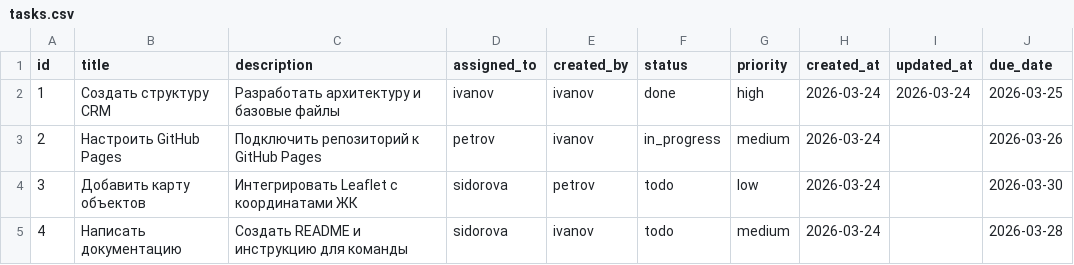
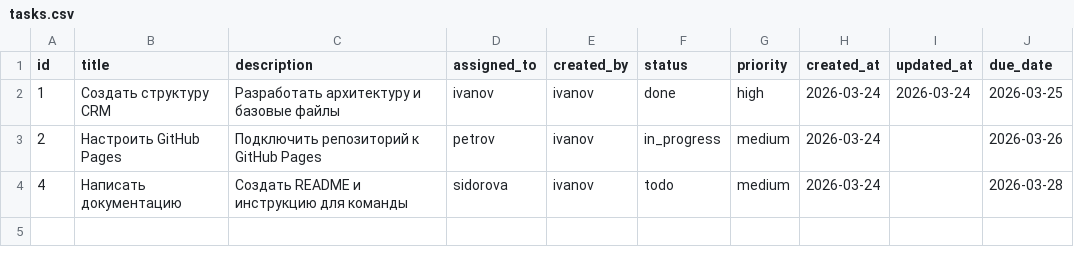
Before and after one commit to Allikk38/crm-for-team, a CSV file: data/tasks.csv, drawn as a sheet; the diff names each change by its address in the sheet, - before the commit and + after, or states it on an @@ line.

Commit message:
Update tasks by allikk38

```diff
--- a/data/tasks.csv
+++ b/data/tasks.csv
-row 4: 3 | Добавить карту объектов | Интегрировать Leaflet с координатами ЖК | sidorova | petrov | todo | low | 2026-03-24 |  | 2026-03-30
```
